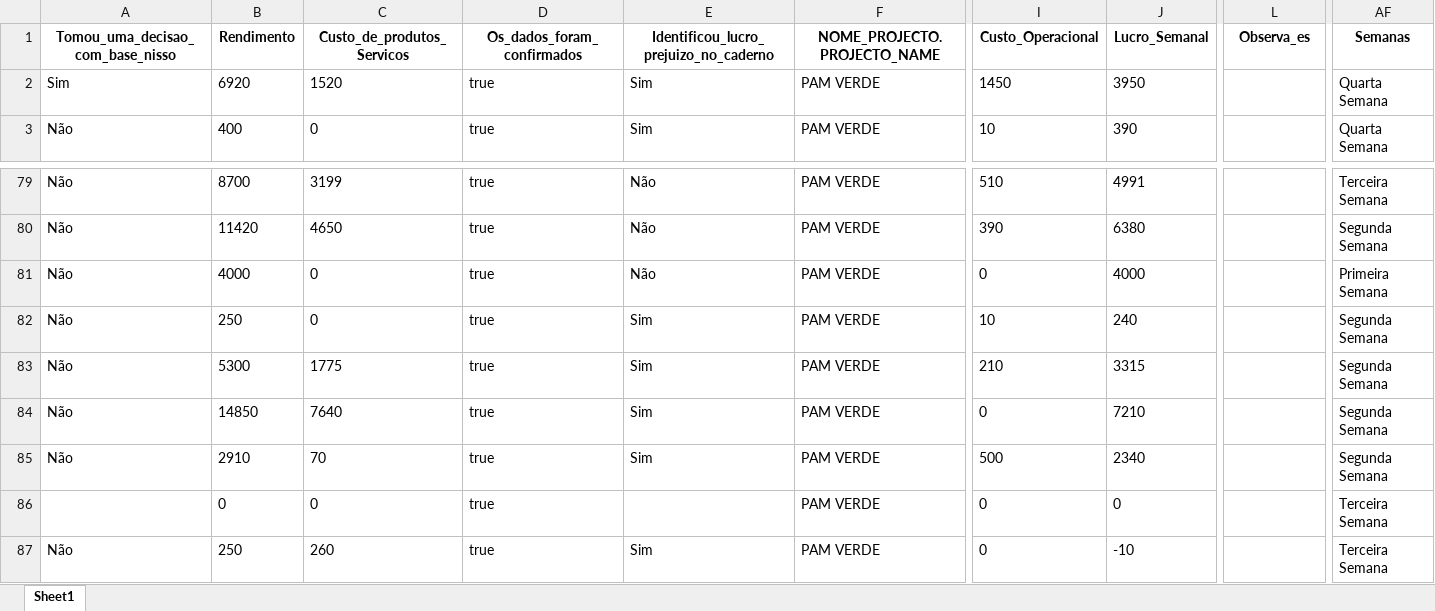
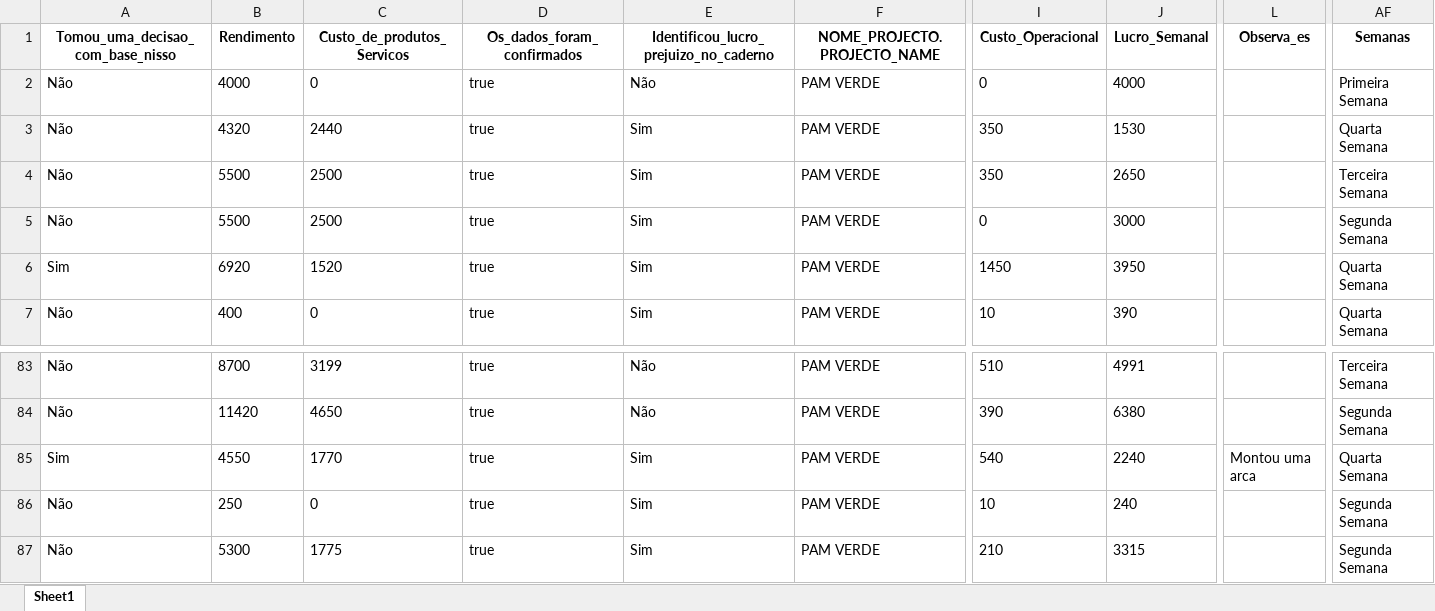
Before and after one commit to muvamis/dash_pam_verde_c3_2026, an Excel workbook: Financeiro_Report_teste.xlsx, sheet Sheet1, drawn as a sheet; only a part is shown, gaps mark what is left out; the shorter side is filled out with more unchanged rows; values as stored, in another font and other column widths than the file's, no borders; addresses are those after the commit; rows hold the shown columns only; the diff names each change by its address in the sheet, - before the commit and + after, or states it on an @@ line.

```diff
--- a/Financeiro_Report_teste.xlsx (sheet Sheet1)
+++ b/Financeiro_Report_teste.xlsx (sheet Sheet1)
+row 2: Não | 4000 | 0 | true | Não | PAM VERDE | 0 | 4000 |  | Primeira Semana
+row 3: Não | 4320 | 2440 | true | Sim | PAM VERDE | 350 | 1530 |  | Quarta Semana
+row 4: Não | 5500 | 2500 | true | Sim | PAM VERDE | 350 | 2650 |  | Terceira Semana
+row 5: Não | 5500 | 2500 | true | Sim | PAM VERDE | 0 | 3000 |  | Segunda Semana
-A85 (Tomou_uma_decisao_com_base_nisso): Não
+A85 (Tomou_uma_decisao_com_base_nisso): Sim
-B85 (Rendimento): 4000
+B85 (Rendimento): 4550
-C85 (Custo_de_produtos_Servicos): 0
+C85 (Custo_de_produtos_Servicos): 1770
-E85: Não
+E85: Sim
-I85 (Custo_Operacional): 0
+I85 (Custo_Operacional): 540
-J85 (Lucro_Semanal): 4000
+J85 (Lucro_Semanal): 2240
-L85 (Observa_es): (empty)
+L85 (Observa_es): Montou uma arca
-AF85 (Semanas): Primeira Semana
+AF85 (Semanas): Quarta Semana
```
Also changed, not shown: log_acoes.xlsx, 1 other file.
